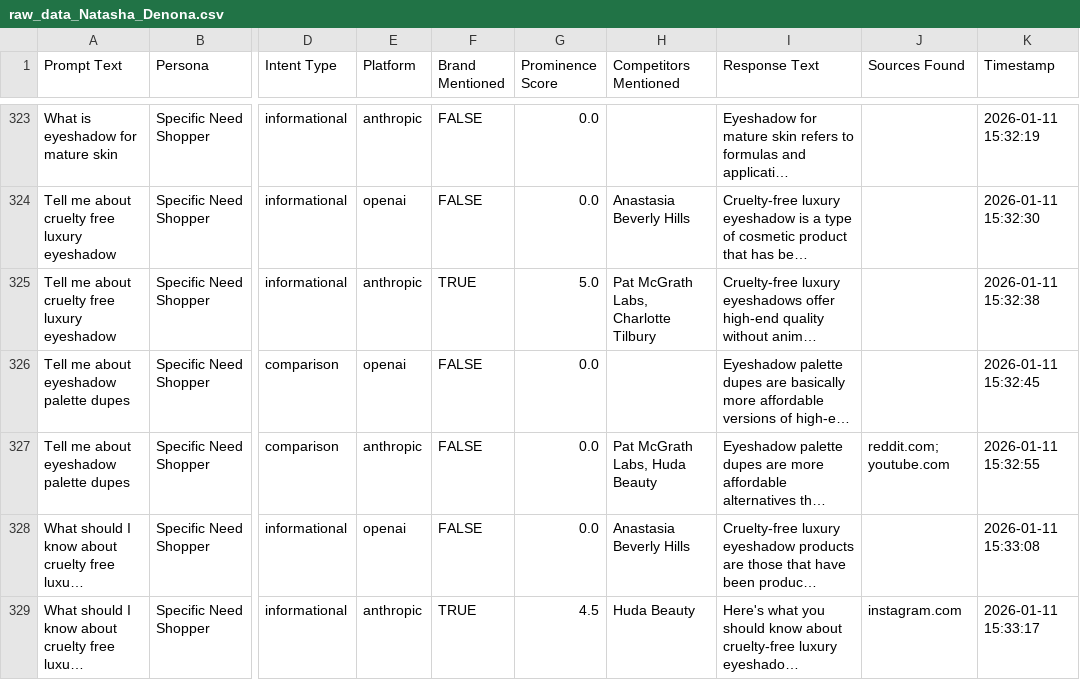
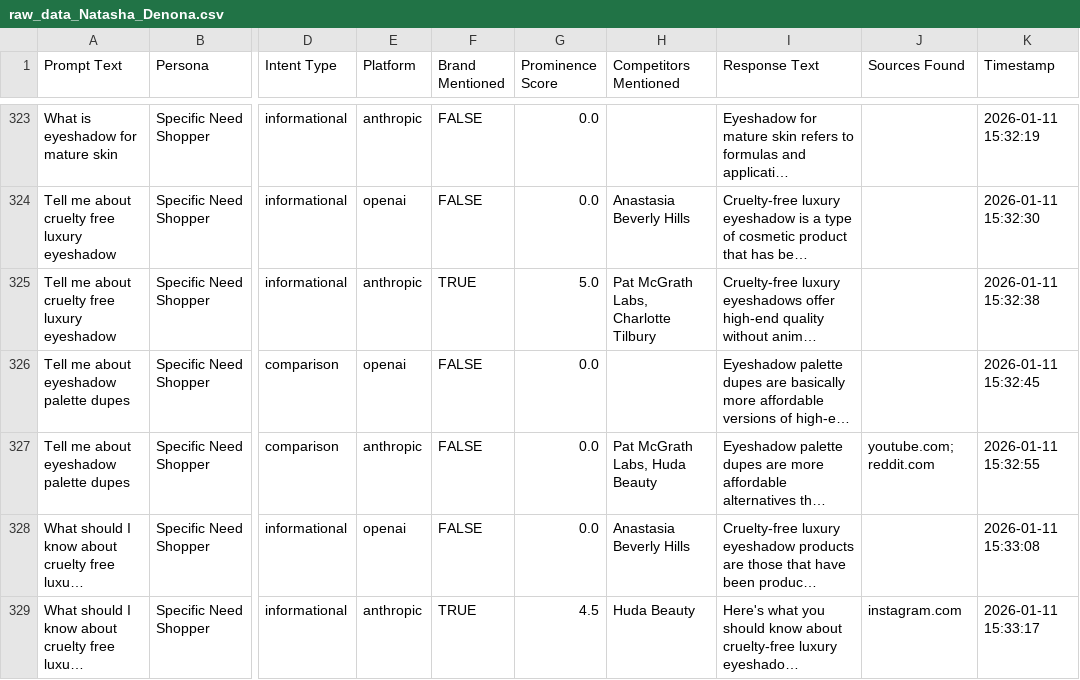
Before and after one commit to dasilvacon/ai-visibility-tracker, a CSV file: data/reports/raw_data_Natasha_Denona.csv, drawn as a sheet; only a part is shown, gaps mark what is left out; long unchanged cells end in …; the diff covers the shown part only; the diff names each change by its address in the sheet, - before the commit and + after, or states it on an @@ line.

```diff
--- a/data/reports/raw_data_Natasha_Denona.csv
+++ b/data/reports/raw_data_Natasha_Denona.csv
-J327 (Sources Found): reddit.com; youtube.com
+J327 (Sources Found): youtube.com; reddit.com
```
Also changed, not shown: 5 edited cells elsewhere in this file, 2 other files.
